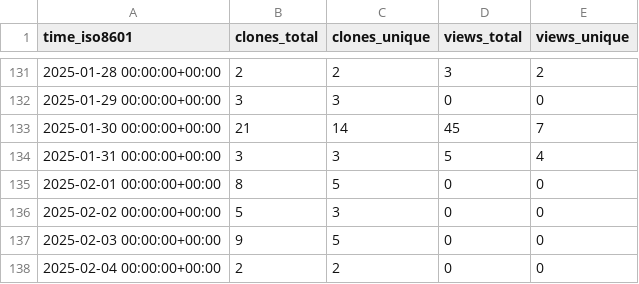
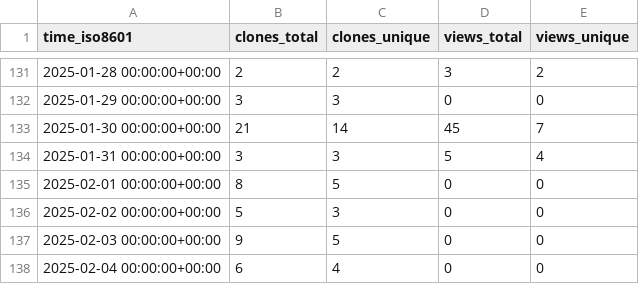
Before and after one commit to Institute-Eng-and-Comp-Mechanics-UStgt/ApHIN, a CSV file: Institute-Eng-and-Comp-Mechanics-UStgt/ApHIN/ghrs-data/views_clones_aggregate.csv, drawn as a sheet; only a part is shown, gaps mark what is left out.

```diff
--- a/Institute-Eng-and-Comp-Mechanics-UStgt/ApHIN/ghrs-data/views_clones_aggregate.csv
+++ b/Institute-Eng-and-Comp-Mechanics-UStgt/ApHIN/ghrs-data/views_clones_aggregate.csv
@@ -137,2 +137,2 @@ time_iso8601,clones_total,clones_unique,views_total,views_unique
 2025-02-03 00:00:00+00:00,9,5,0,0
-2025-02-04 00:00:00+00:00,2,2,0,0
+2025-02-04 00:00:00+00:00,6,4,0,0
```
Also changed, not shown: 1 other file.
